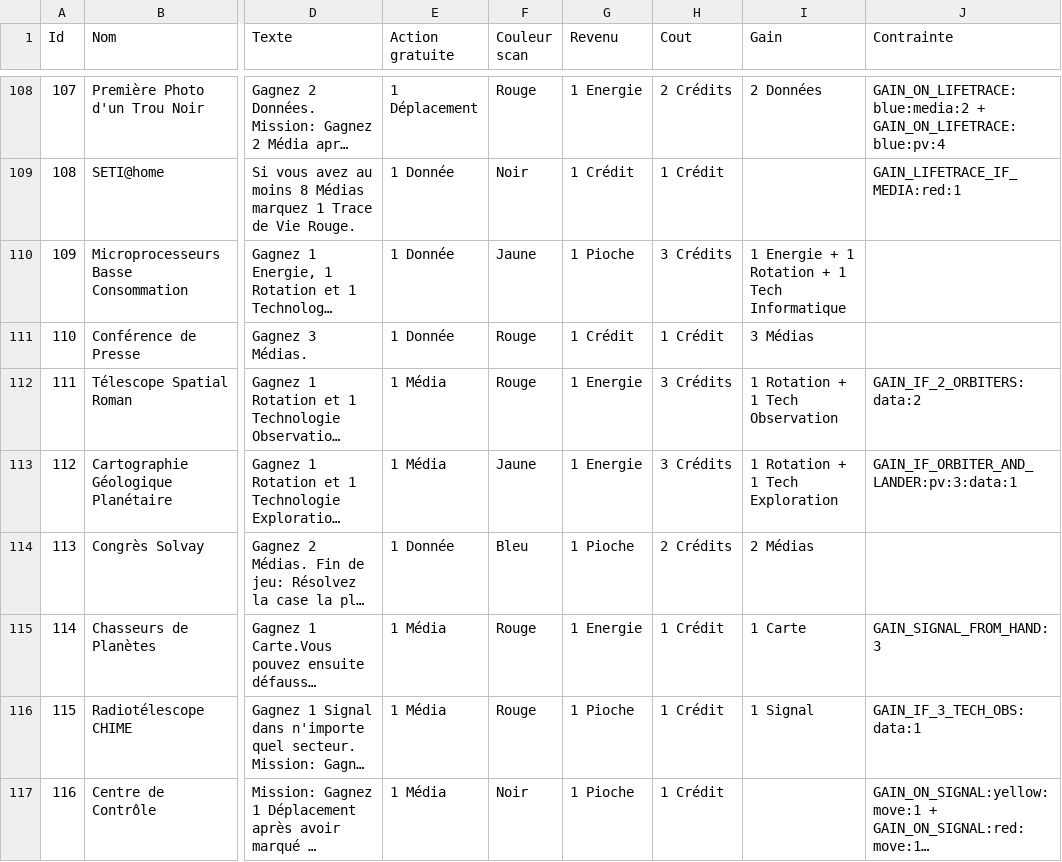
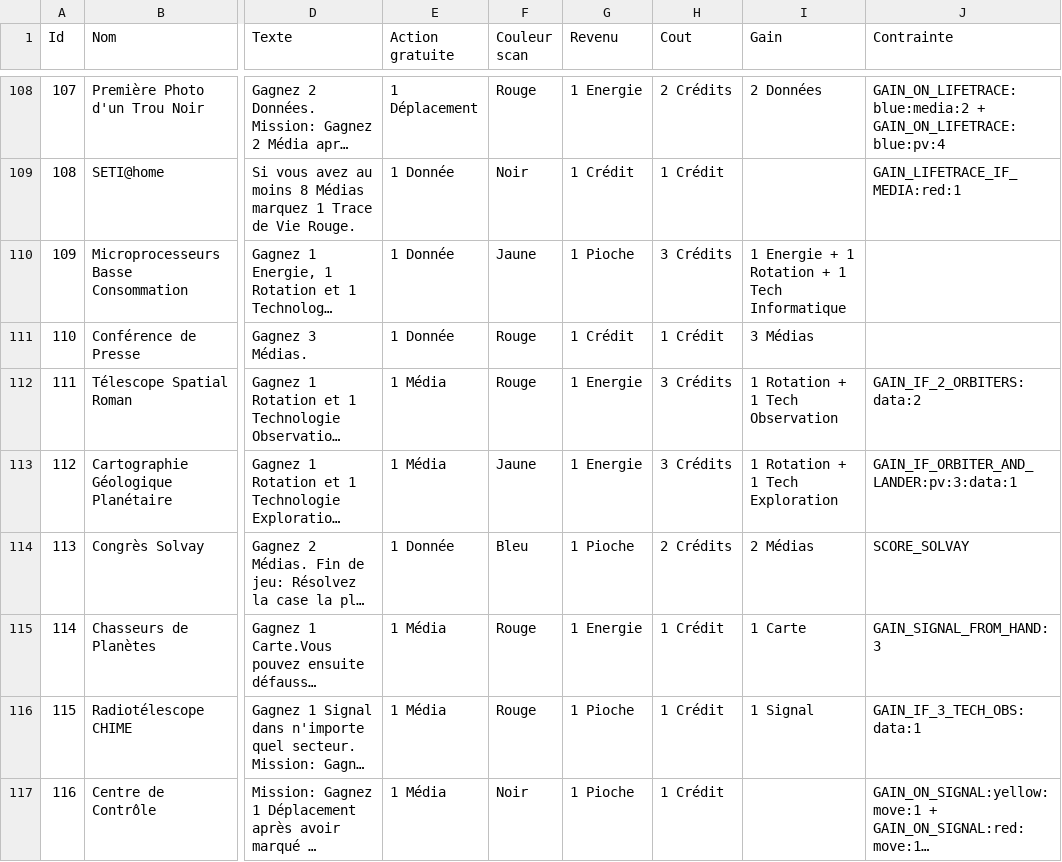
Before and after one commit to jhurstel/SETI, a CSV file: public/cards/main.csv, drawn as a sheet; only a part is shown, gaps mark what is left out; long unchanged cells end in …; the diff names each change by its address in the sheet, - before the commit and + after, or states it on an @@ line.

```diff
--- a/public/cards/main.csv
+++ b/public/cards/main.csv
-J114 (Contrainte): (empty)
+J114 (Contrainte): SCORE_SOLVAY
```
Also changed, not shown: public/cards/mascamites.csv, public/cards/oumuamua.csv, 15 other files.
